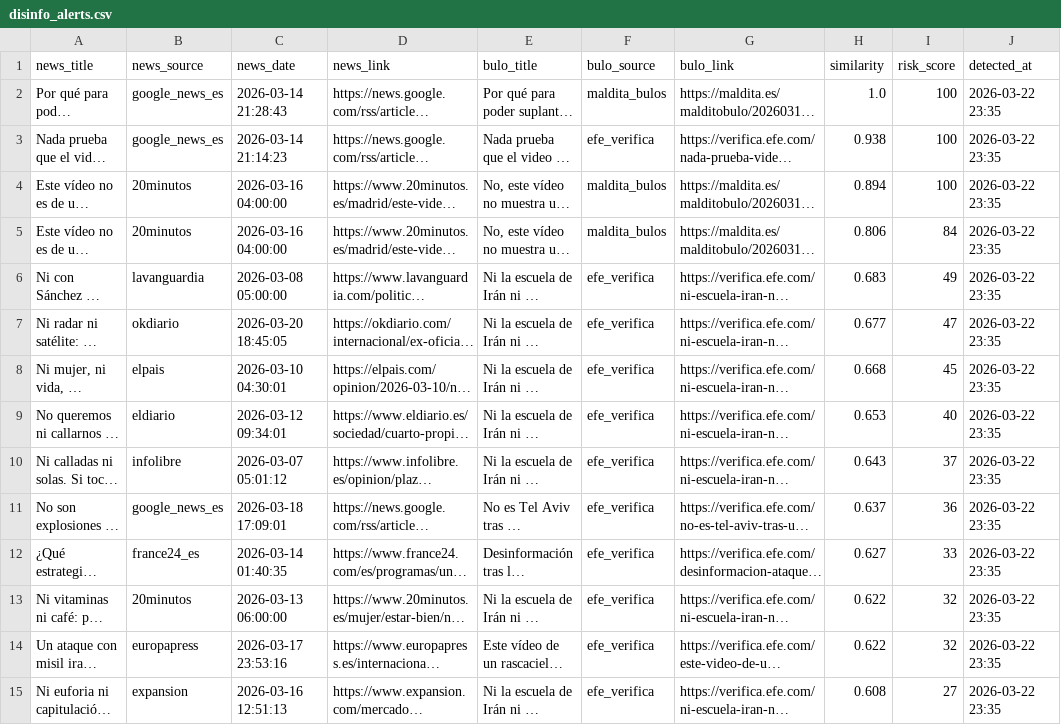
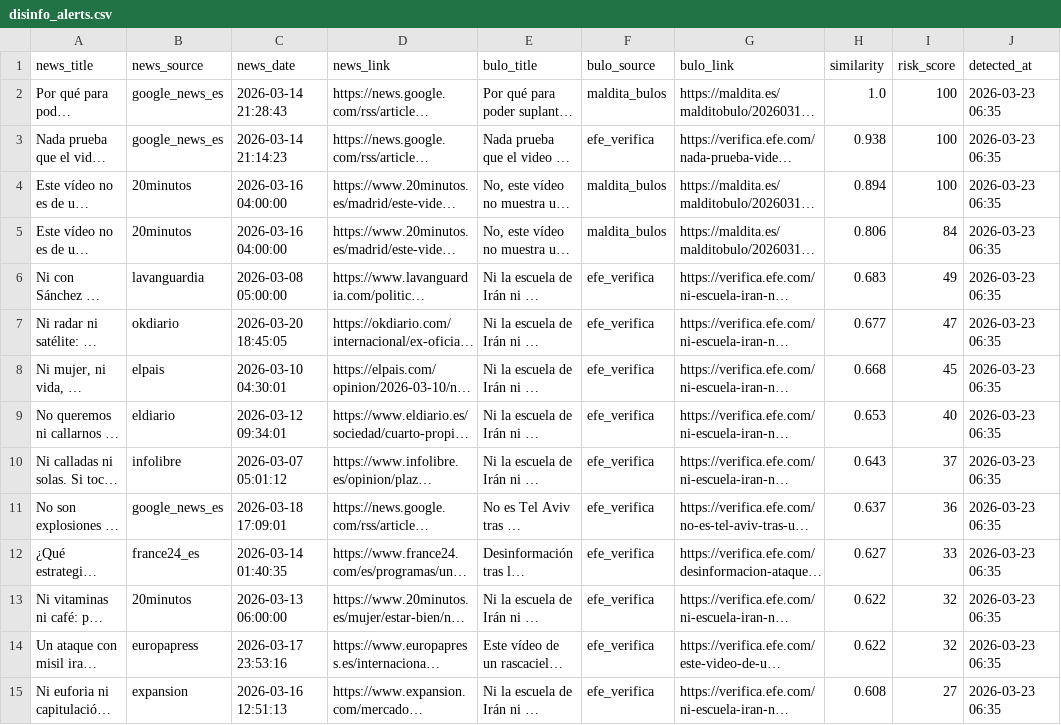
Before and after one commit to mcasrom/SIEG-Politica-Nacional-, a CSV file: data/export/nr/disinfo_alerts.csv, drawn as a sheet; only a part is shown; long unchanged cells end in …; the diff covers the shown part only; the diff names each change by its address in the sheet, - before the commit and + after, or states it on an @@ line.

```diff
--- a/data/export/nr/disinfo_alerts.csv
+++ b/data/export/nr/disinfo_alerts.csv
-J2:J15 (detected_at): 2026-03-22 23:35
+J2:J15 (detected_at): 2026-03-23 06:35
```
Also changed, not shown: 14 edited cells elsewhere in this file, data/export/nr/coordination_alerts.csv, data/export/nr/disinfo_bulos.csv, 7 other files.
